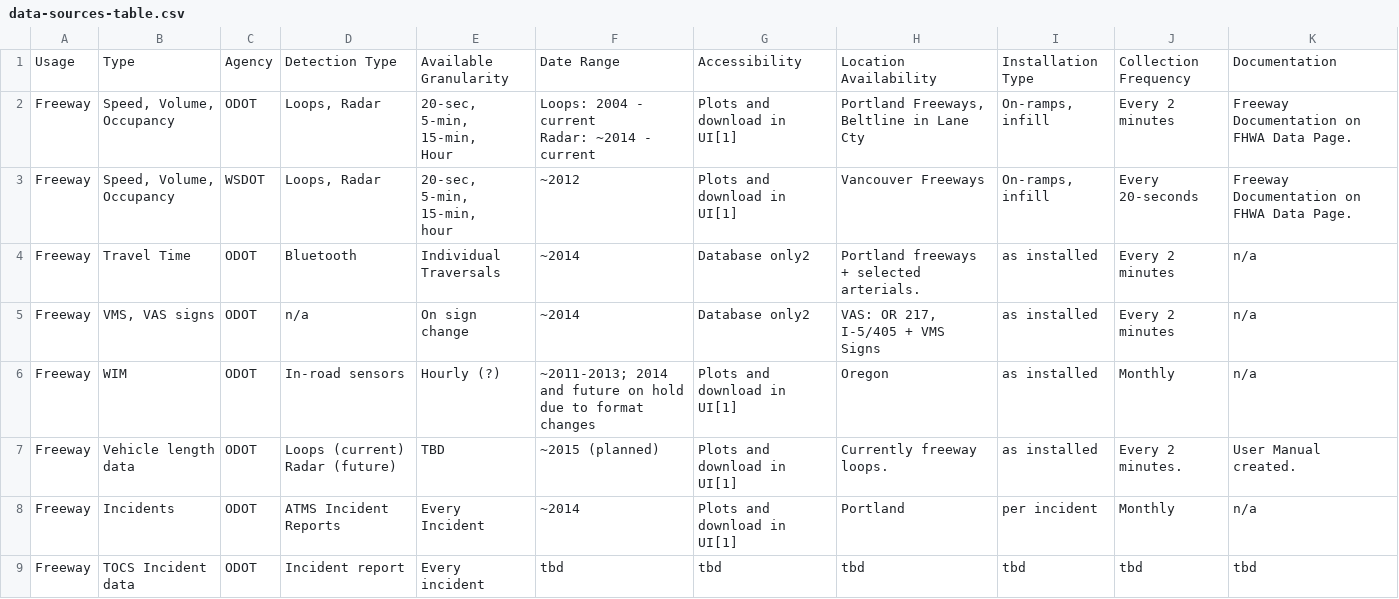
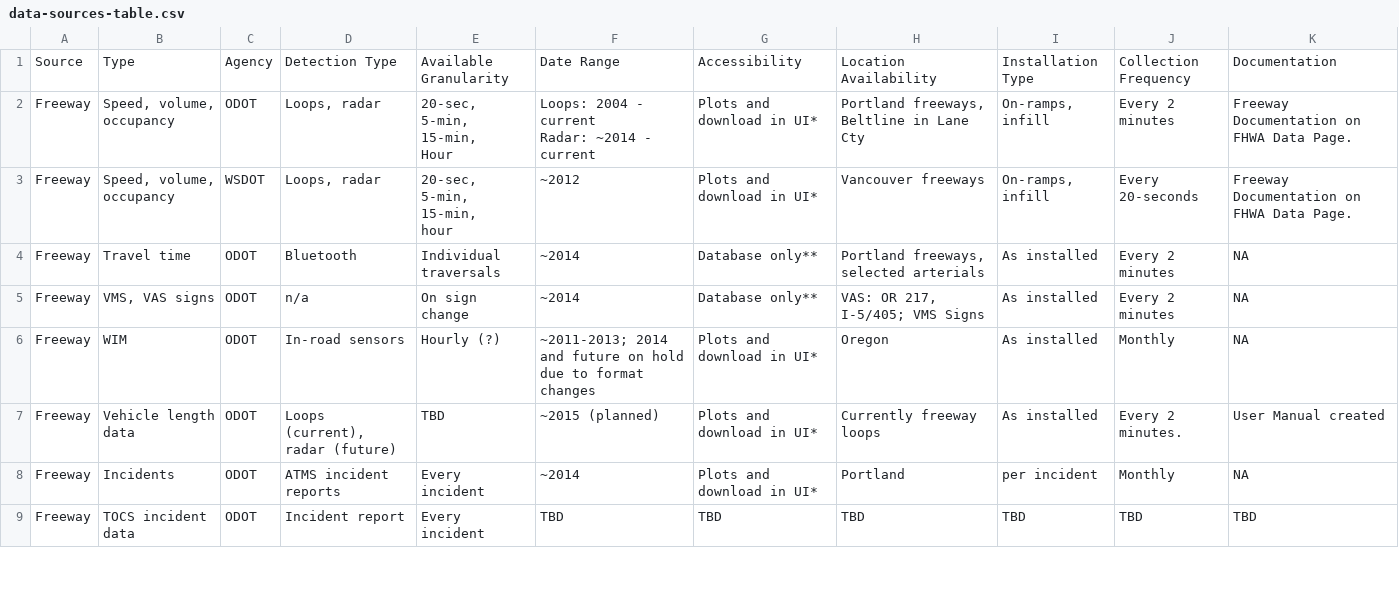
Before and after one commit to adus/portal-documentation, a CSV file: documentation/data-sources-table.csv, drawn as a sheet; only a part is shown; the diff covers the shown part only.

```diff
--- a/documentation/data-sources-table.csv
+++ b/documentation/data-sources-table.csv
@@ -1,16 +1,16 @@
-Usage,Type,Agency,Detection Type,Available Granularity,Date Range,Accessibility,Location Availability,Installation Type,Collection Frequency,Documentation
-Freeway,"Speed, Volume, Occupancy",ODOT,"Loops, Radar","20-sec,
-5-min,
-15-min,
-Hour","Loops: 2004 - current
-Radar: ~2014 - current",Plots and download in UI[1],"Portland Freeways, Beltline in Lane Cty","On-ramps, infill",Every 2 minutes,Freeway Documentation on FHWA Data Page.
-Freeway,"Speed, Volume, Occupancy",WSDOT,"Loops, Radar","20-sec,
-5-min,
-15-min,
-hour",~2012,Plots and download in UI[1],Vancouver Freeways,"On-ramps, infill",Every 20-seconds,Freeway Documentation on FHWA Data Page.
-Freeway,Travel Time,ODOT ,Bluetooth,Individual Traversals,~2014,Database only2,Portland freeways + selected arterials.,as installed,Every 2 minutes,n/a
-Freeway,"VMS, VAS signs",ODOT,n/a,On sign change,~2014,Database only2,"VAS: OR 217, I-5/405 + VMS Signs",as installed,Every 2 minutes,n/a
-Freeway,WIM,ODOT,In-road sensors,Hourly (?),~2011-2013; 2014 and future on hold due to format changes,Plots and download in UI[1],Oregon,as installed,Monthly,n/a
-Freeway,Vehicle length data ,ODOT,Loops (current) Radar (future),TBD,~2015 (planned),Plots and download in UI[1],Currently freeway loops. ,as installed,Every 2 minutes.,User Manual created.
-Freeway,Incidents,ODOT,ATMS Incident Reports,Every Incident,~2014,Plots and download in UI[1],Portland,per incident,Monthly,n/a
-Freeway,TOCS Incident data,ODOT,Incident report,Every incident,tbd,tbd,tbd,tbd,tbd,tbd
+Source,Type,Agency,Detection Type,Available Granularity,Date Range,Accessibility,Location Availability,Installation Type,Collection Frequency,Documentation
+Freeway,"Speed, volume, occupancy",ODOT,"Loops, radar","20-sec,
+5-min,
+15-min,
+Hour","Loops: 2004 - current
+Radar: ~2014 - current",Plots and download in UI*,"Portland freeways, Beltline in Lane Cty","On-ramps, infill",Every 2 minutes,Freeway Documentation on FHWA Data Page.
+Freeway,"Speed, volume, occupancy",WSDOT,"Loops, radar","20-sec,
+5-min,
+15-min,
+hour",~2012,Plots and download in UI*,Vancouver freeways,"On-ramps, infill",Every 20-seconds,Freeway Documentation on FHWA Data Page.
+Freeway,Travel time,ODOT ,Bluetooth,Individual traversals,~2014,Database only**,"Portland freeways, selected arterials",As installed,Every 2 minutes,NA
+Freeway,"VMS, VAS signs",ODOT,n/a,On sign change,~2014,Database only**,"VAS: OR 217, I-5/405;  VMS Signs",As installed,Every 2 minutes,NA
+Freeway,WIM,ODOT,In-road sensors,Hourly (?),~2011-2013;  2014 and future on hold due to format changes,Plots and download in UI*,Oregon,As installed,Monthly,NA
+Freeway,Vehicle length data ,ODOT,"Loops (current), radar (future)",TBD,~2015 (planned),Plots and download in UI*,Currently freeway loops,As installed,Every 2 minutes.,User Manual created
+Freeway,Incidents,ODOT,ATMS incident reports,Every incident,~2014,Plots and download in UI*,Portland,per incident,Monthly,NA
+Freeway,TOCS incident data,ODOT,Incident report,Every incident,TBD,TBD,TBD,TBD,TBD,TBD
```
Also changed, not shown: 7 added rows and 32 edited cells elsewhere in this file, 2 other files.
